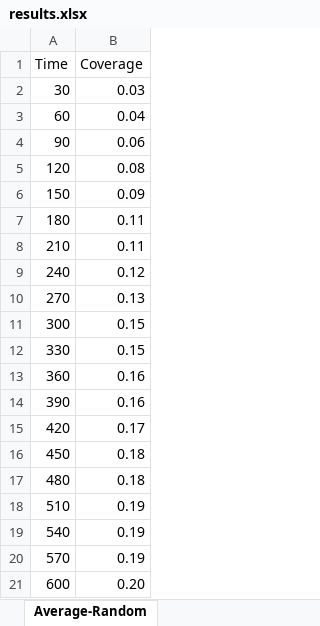
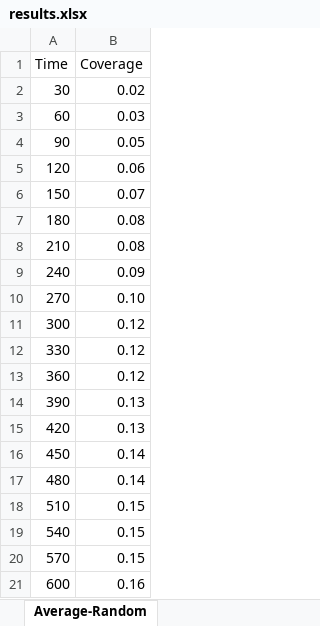
Before and after one commit to ruizhengu/XRintTest, an Excel workbook: evaluation/results.xlsx, sheet Average-Random, drawn as a sheet; values as stored, in another font and other column widths than the file's, no borders; the diff names each change by its address in the sheet, - before the commit and + after, or states it on an @@ line.

```diff
--- a/evaluation/results.xlsx (sheet Average-Random)
+++ b/evaluation/results.xlsx (sheet Average-Random)
-B2 (Coverage): 0.03
+B2 (Coverage): 0.02
-B3 (Coverage): 0.04
+B3 (Coverage): 0.03
-B4 (Coverage): 0.06
+B4 (Coverage): 0.05
-B5 (Coverage): 0.08
+B5 (Coverage): 0.06
-B6 (Coverage): 0.09
+B6 (Coverage): 0.07
-B7:B8 (Coverage): 0.11
+B7:B8 (Coverage): 0.08
-B9 (Coverage): 0.12
+B9 (Coverage): 0.09
-B10 (Coverage): 0.13
+B10 (Coverage): 0.10
-B11:B12 (Coverage): 0.15
+B11:B12 (Coverage): 0.12
-B13 (Coverage): 0.16
+B13 (Coverage): 0.12
-B14 (Coverage): 0.16
+B14 (Coverage): 0.13
-B15 (Coverage): 0.17
+B15 (Coverage): 0.13
-B16:B17 (Coverage): 0.18
+B16:B17 (Coverage): 0.14
-B18:B20 (Coverage): 0.19
+B18:B20 (Coverage): 0.15
-B21 (Coverage): 0.20
+B21 (Coverage): 0.16
```
Also changed, not shown: sheet Average-XRintTest, other sheet tabs, 2 other files.
